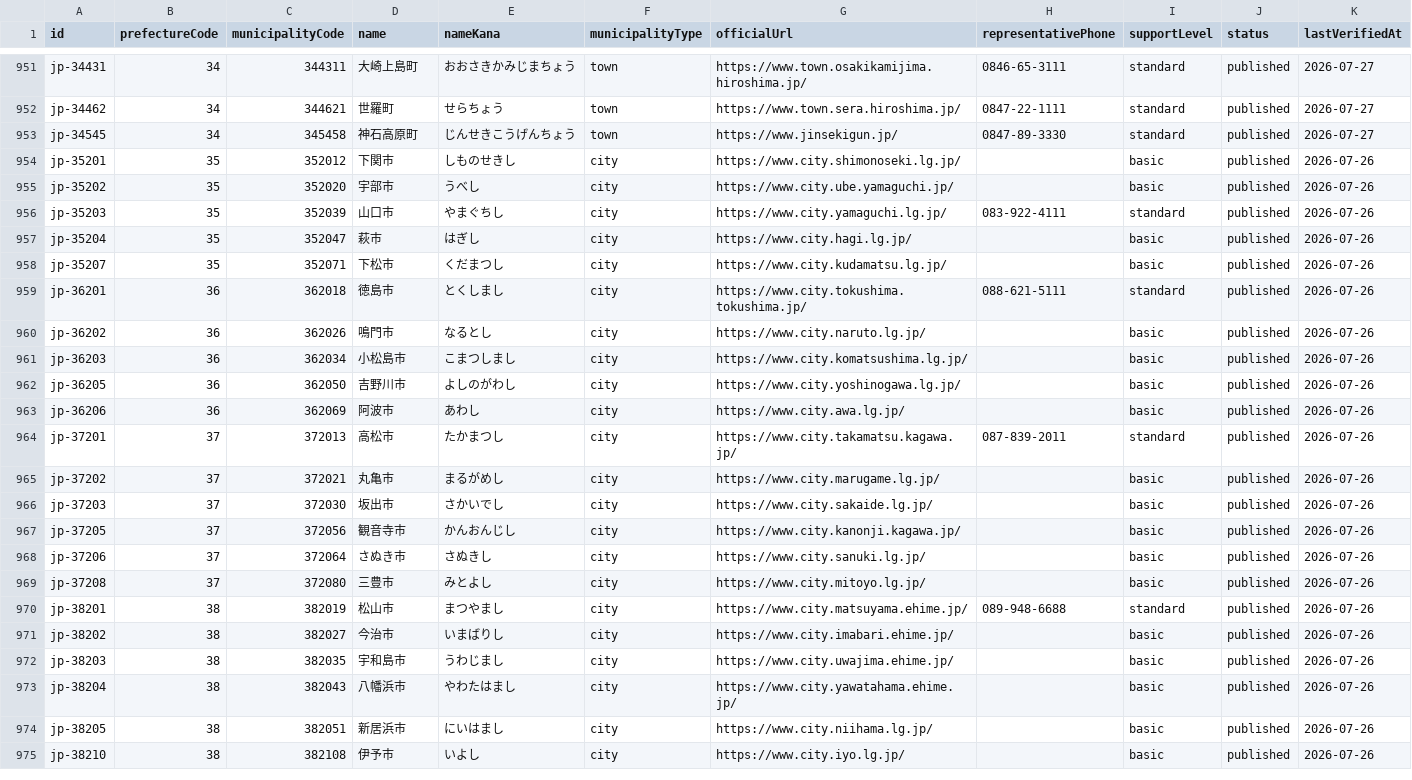
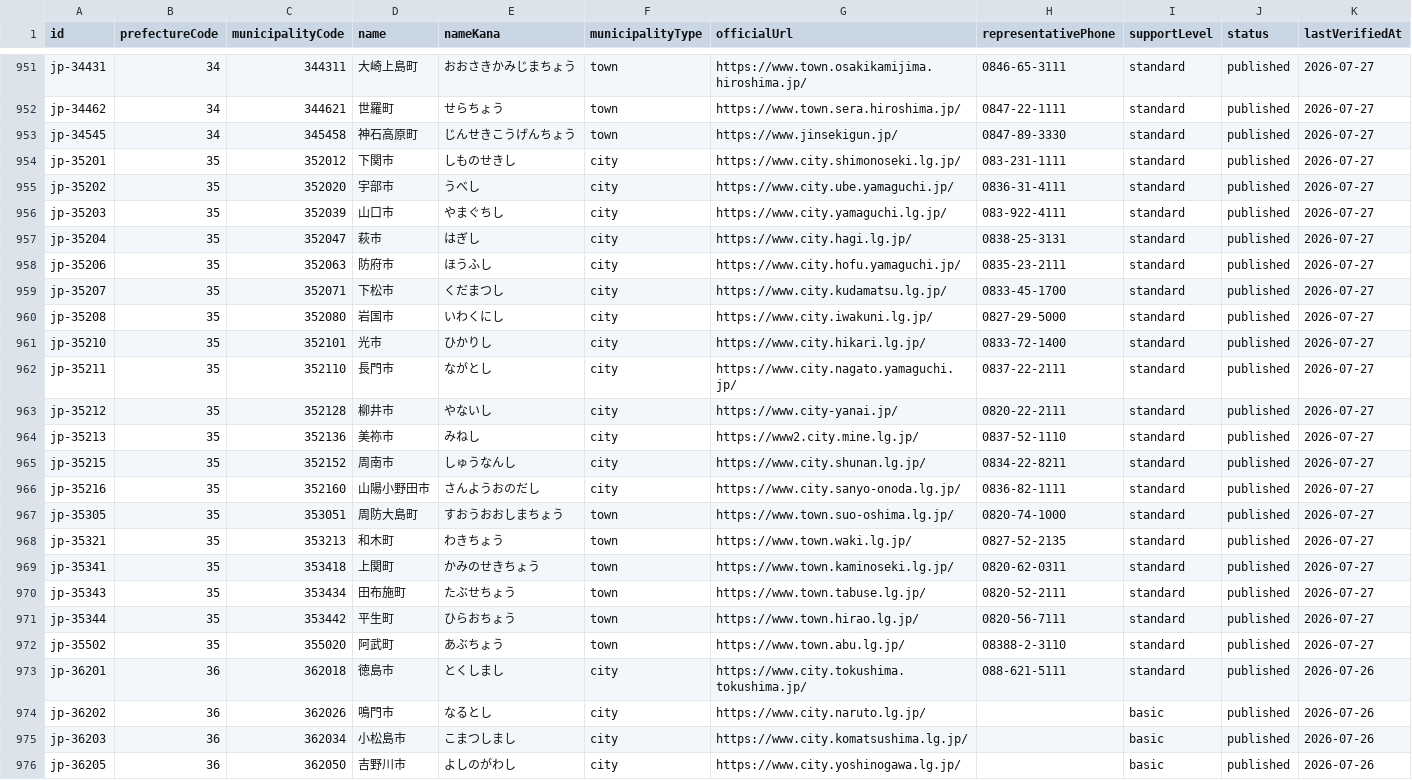
Before and after one commit to Yut8853/fukushi-portal, a CSV file: data/municipalities.csv, drawn as a sheet; only a part is shown, gaps mark what is left out; the shorter side is filled out with more unchanged rows.

```diff
--- a/data/municipalities.csv
+++ b/data/municipalities.csv
@@ -953,7 +953,21 @@ jp-34462,34,344621,世羅町,せらちょう,town,https://www.town.sera.hiroshim
 jp-34545,34,345458,神石高原町,じんせきこうげんちょう,town,https://www.jinsekigun.jp/,0847-89-3330,standard,published,2026-07-27
-jp-35201,35,352012,下関市,しものせきし,city,https://www.city.shimonoseki.lg.jp/,,basic,published,2026-07-26
-jp-35202,35,352020,宇部市,うべし,city,https://www.city.ube.yamaguchi.jp/,,basic,published,2026-07-26
-jp-35203,35,352039,山口市,やまぐちし,city,https://www.city.yamaguchi.lg.jp/,083-922-4111,standard,published,2026-07-26
-jp-35204,35,352047,萩市,はぎし,city,https://www.city.hagi.lg.jp/,,basic,published,2026-07-26
-jp-35207,35,352071,下松市,くだまつし,city,https://www.city.kudamatsu.lg.jp/,,basic,published,2026-07-26
+jp-35201,35,352012,下関市,しものせきし,city,https://www.city.shimonoseki.lg.jp/,083-231-1111,standard,published,2026-07-27
+jp-35202,35,352020,宇部市,うべし,city,https://www.city.ube.yamaguchi.jp/,0836-31-4111,standard,published,2026-07-27
+jp-35203,35,352039,山口市,やまぐちし,city,https://www.city.yamaguchi.lg.jp/,083-922-4111,standard,published,2026-07-27
+jp-35204,35,352047,萩市,はぎし,city,https://www.city.hagi.lg.jp/,0838-25-3131,standard,published,2026-07-27
+jp-35206,35,352063,防府市,ほうふし,city,https://www.city.hofu.yamaguchi.jp/,0835-23-2111,standard,published,2026-07-27
+jp-35207,35,352071,下松市,くだまつし,city,https://www.city.kudamatsu.lg.jp/,0833-45-1700,standard,published,2026-07-27
+jp-35208,35,352080,岩国市,いわくにし,city,https://www.city.iwakuni.lg.jp/,0827-29-5000,standard,published,2026-07-27
+jp-35210,35,352101,光市,ひかりし,city,https://www.city.hikari.lg.jp/,0833-72-1400,standard,published,2026-07-27
+jp-35211,35,352110,長門市,ながとし,city,https://www.city.nagato.yamaguchi.jp/,0837-22-2111,standard,published,2026-07-27
+jp-35212,35,352128,柳井市,やないし,city,https://www.city-yanai.jp/,0820-22-2111,standard,published,2026-07-27
+jp-35213,35,352136,美祢市,みねし,city,https://www2.city.mine.lg.jp/,0837-52-1110,standard,published,2026-07-27
+jp-35215,35,352152,周南市,しゅうなんし,city,https://www.city.shunan.lg.jp/,0834-22-8211,standard,published,2026-07-27
+jp-35216,35,352160,山陽小野田市,さんようおのだし,city,https://www.city.sanyo-onoda.lg.jp/,0836-82-1111,standard,published,2026-07-27
+jp-35305,35,353051,周防大島町,すおうおおしまちょう,town,https://www.town.suo-oshima.lg.jp/,0820-74-1000,standard,published,2026-07-27
+jp-35321,35,353213,和木町,わきちょう,town,https://www.town.waki.lg.jp/,0827-52-2135,standard,published,2026-07-27
+jp-35341,35,353418,上関町,かみのせきちょう,town,https://www.town.kaminoseki.lg.jp/,0820-62-0311,standard,published,2026-07-27
+jp-35343,35,353434,田布施町,たぶせちょう,town,https://www.town.tabuse.lg.jp/,0820-52-2111,standard,published,2026-07-27
+jp-35344,35,353442,平生町,ひらおちょう,town,https://www.town.hirao.lg.jp/,0820-56-7111,standard,published,2026-07-27
+jp-35502,35,355020,阿武町,あぶちょう,town,https://www.town.abu.lg.jp/,08388-2-3110,standard,published,2026-07-27
 jp-36201,36,362018,徳島市,とくしまし,city,https://www.city.tokushima.tokushima.jp/,088-621-5111,standard,published,2026-07-26
```
Also changed, not shown: data/nationwide-municipalities.csv, data/sources.csv, 3 other files.
